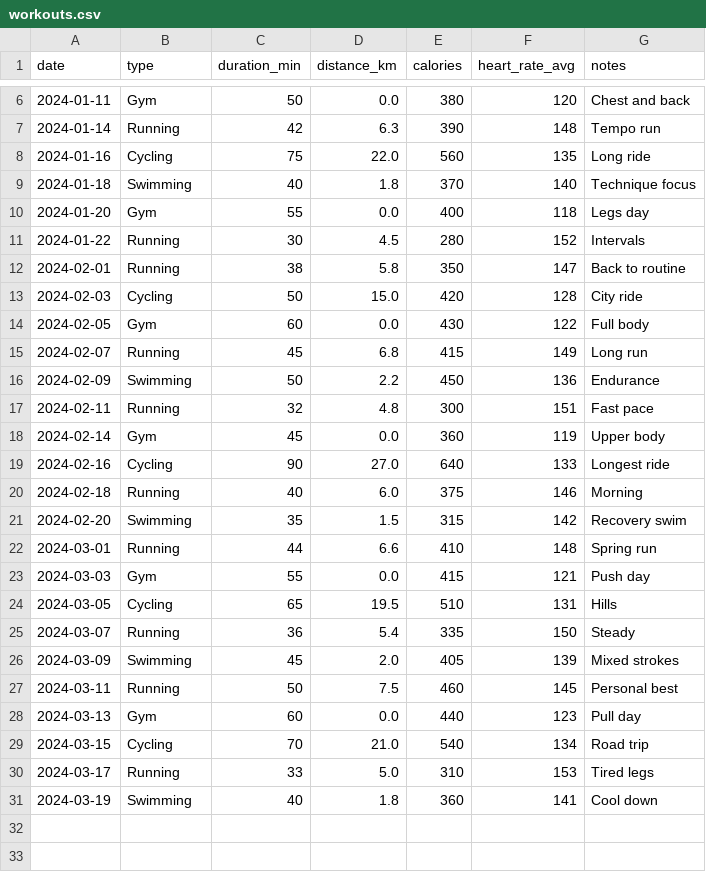
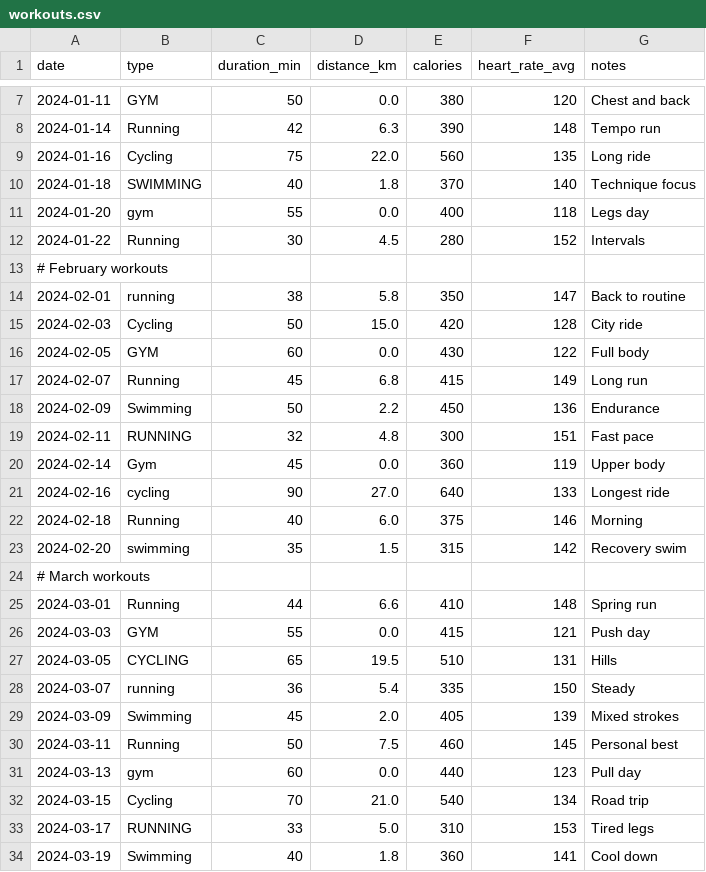
Before and after one commit to Mortalmarkys/fitness_tracker, a CSV file: data/workouts.csv, drawn as a sheet; only a part is shown, gaps mark what is left out; the diff covers the shown part only.

```diff
--- a/data/workouts.csv
+++ b/data/workouts.csv
@@ -6,7 +7,8 @@ date,type,duration_min,distance_km,calories,heart_rate_avg,notes
-2024-01-11,Gym,50,0.0,380,120,Chest and back
+2024-01-11,GYM,50,0.0,380,120,Chest and back
 2024-01-14,Running,42,6.3,390,148,Tempo run
 2024-01-16,Cycling,75,22.0,560,135,Long ride
-2024-01-18,Swimming,40,1.8,370,140,Technique focus
-2024-01-20,Gym,55,0.0,400,118,Legs day
+2024-01-18,SWIMMING,40,1.8,370,140,Technique focus
+2024-01-20,gym,55,0.0,400,118,Legs day
 2024-01-22,Running,30,4.5,280,152,Intervals
-2024-02-01,Running,38,5.8,350,147,Back to routine
+# February workouts
+2024-02-01,running,38,5.8,350,147,Back to routine
@@ -14,17 +16,18 @@ date,type,duration_min,distance_km,calories,heart_rate_avg,notes
-2024-02-05,Gym,60,0.0,430,122,Full body
+2024-02-05,GYM,60,0.0,430,122,Full body
 2024-02-07,Running,45,6.8,415,149,Long run
 2024-02-09,Swimming,50,2.2,450,136,Endurance
-2024-02-11,Running,32,4.8,300,151,Fast pace
+2024-02-11,RUNNING,32,4.8,300,151,Fast pace
 2024-02-14,Gym,45,0.0,360,119,Upper body
-2024-02-16,Cycling,90,27.0,640,133,Longest ride
+2024-02-16,cycling,90,27.0,640,133,Longest ride
 2024-02-18,Running,40,6.0,375,146,Morning
-2024-02-20,Swimming,35,1.5,315,142,Recovery swim
+2024-02-20,  swimming,35,1.5,315,142,Recovery swim
+# March workouts
 2024-03-01,Running,44,6.6,410,148,Spring run
-2024-03-03,Gym,55,0.0,415,121,Push day
-2024-03-05,Cycling,65,19.5,510,131,Hills
-2024-03-07,Running,36,5.4,335,150,Steady
+2024-03-03,GYM,55,0.0,415,121,Push day
+2024-03-05,CYCLING,65,19.5,510,131,Hills
+2024-03-07,running,36,5.4,335,150,Steady
 2024-03-09,Swimming,45,2.0,405,139,Mixed strokes
 2024-03-11,Running,50,7.5,460,145,Personal best
-2024-03-13,Gym,60,0.0,440,123,Pull day
+2024-03-13,gym,60,0.0,440,123,Pull day
 2024-03-15,Cycling,70,21.0,540,134,Road trip
-2024-03-17,Running,33,5.0,310,153,Tired legs
+2024-03-17,RUNNING,33,5.0,310,153,Tired legs
```
Also changed, not shown: 1 added row and 2 edited cells elsewhere in this file, 5 other files.
